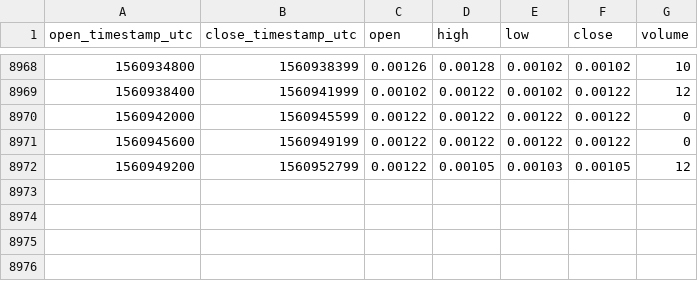
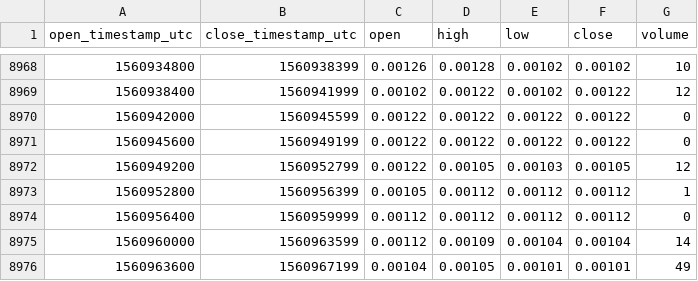
Before and after one commit to cryptobigbro/bitmex-XBT7D_D95, a CSV file: bitmex-XBT7D_D95-1h.csv, drawn as a sheet; only a part is shown, gaps mark what is left out; the diff names each change by its address in the sheet, - before the commit and + after, or states it on an @@ line.

Commit message:
Update OHLCV data.

```diff
--- a/bitmex-XBT7D_D95-1h.csv
+++ b/bitmex-XBT7D_D95-1h.csv
+row 8973: 1560952800 | 1560956399 | 0.00105 | 0.00112 | 0.00112 | 0.00112 | 1
+row 8974: 1560956400 | 1560959999 | 0.00112 | 0.00112 | 0.00112 | 0.00112 | 0
+row 8975: 1560960000 | 1560963599 | 0.00112 | 0.00109 | 0.00104 | 0.00104 | 14
+row 8976: 1560963600 | 1560967199 | 0.00104 | 0.00105 | 0.00101 | 0.00101 | 49
```
